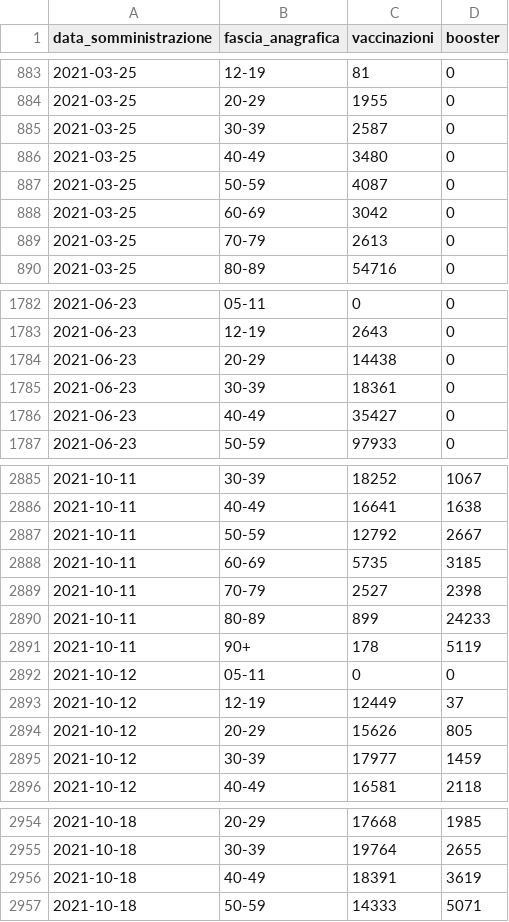
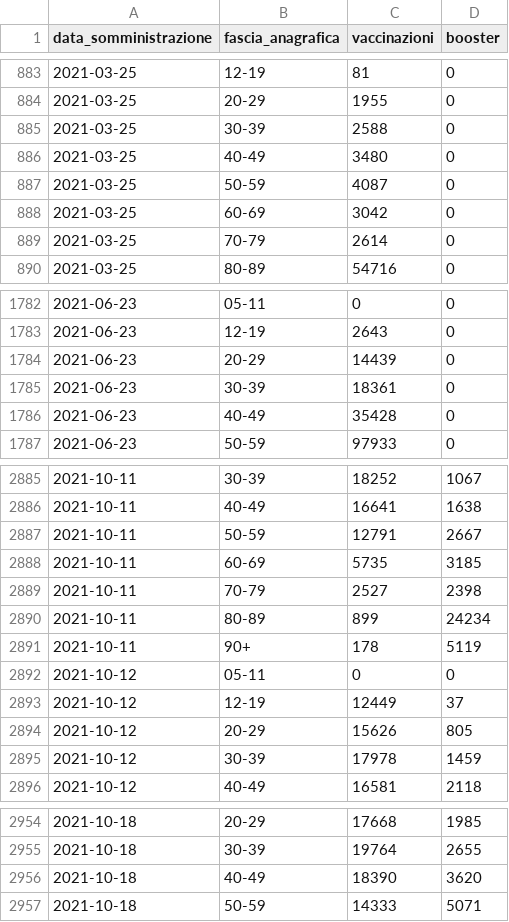
Before and after one commit to floatingpurr/ita-vax-analytics, a CSV file: data/00_ciclo_primario_e_booster/giorno/age.csv, drawn as a sheet; only a part is shown, gaps mark what is left out; the diff covers the shown part only.

```diff
--- a/data/00_ciclo_primario_e_booster/giorno/age.csv
+++ b/data/00_ciclo_primario_e_booster/giorno/age.csv
@@ -884,3 +884,3 @@ data_somministrazione,fascia_anagrafica,vaccinazioni,booster
 2021-03-25,20-29,1955,0
-2021-03-25,30-39,2587,0
+2021-03-25,30-39,2588,0
 2021-03-25,40-49,3480,0
@@ -888,3 +888,3 @@ data_somministrazione,fascia_anagrafica,vaccinazioni,booster
 2021-03-25,60-69,3042,0
-2021-03-25,70-79,2613,0
+2021-03-25,70-79,2614,0
 2021-03-25,80-89,54716,0
@@ -1783,5 +1783,5 @@ data_somministrazione,fascia_anagrafica,vaccinazioni,booster
 2021-06-23,12-19,2643,0
-2021-06-23,20-29,14438,0
+2021-06-23,20-29,14439,0
 2021-06-23,30-39,18361,0
-2021-06-23,40-49,35427,0
+2021-06-23,40-49,35428,0
 2021-06-23,50-59,97933,0
@@ -2886,6 +2886,6 @@ data_somministrazione,fascia_anagrafica,vaccinazioni,booster
 2021-10-11,40-49,16641,1638
-2021-10-11,50-59,12792,2667
+2021-10-11,50-59,12791,2667
 2021-10-11,60-69,5735,3185
 2021-10-11,70-79,2527,2398
-2021-10-11,80-89,899,24233
+2021-10-11,80-89,899,24234
 2021-10-11,90+,178,5119
@@ -2894,3 +2894,3 @@ data_somministrazione,fascia_anagrafica,vaccinazioni,booster
 2021-10-12,20-29,15626,805
-2021-10-12,30-39,17977,1459
+2021-10-12,30-39,17978,1459
 2021-10-12,40-49,16581,2118
@@ -2955,3 +2955,3 @@ data_somministrazione,fascia_anagrafica,vaccinazioni,booster
 2021-10-18,30-39,19764,2655
-2021-10-18,40-49,18391,3619
+2021-10-18,40-49,18390,3620
 2021-10-18,50-59,14333,5071
```
Also changed, not shown: 10 added rows and 72 edited cells elsewhere in this file, data/00_ciclo_primario_e_booster/giorno/area.csv, data/00_ciclo_primario_e_booster/giorno_cumulativo/age.csv, 12 other files.
